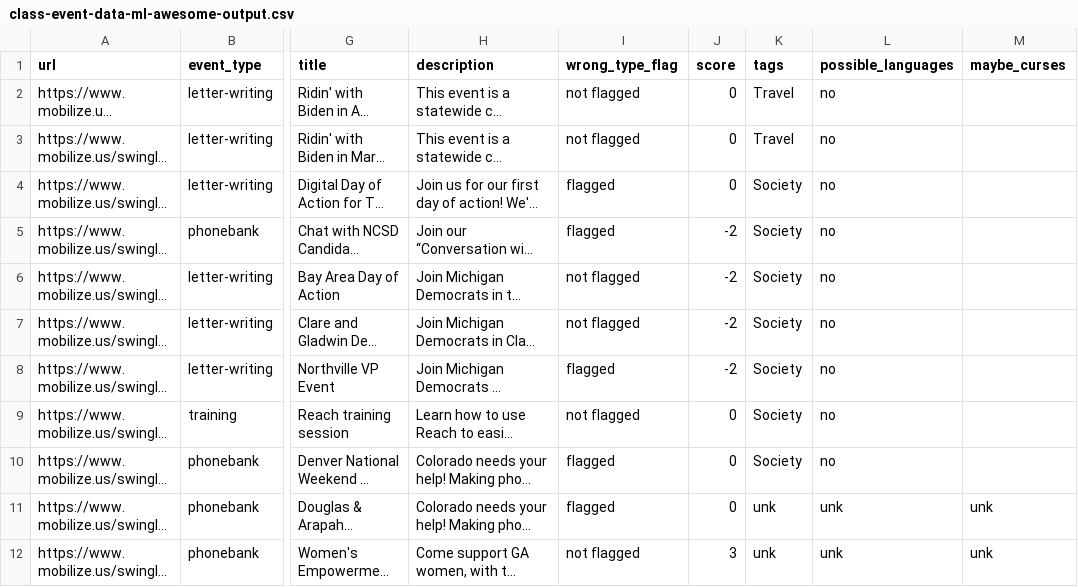
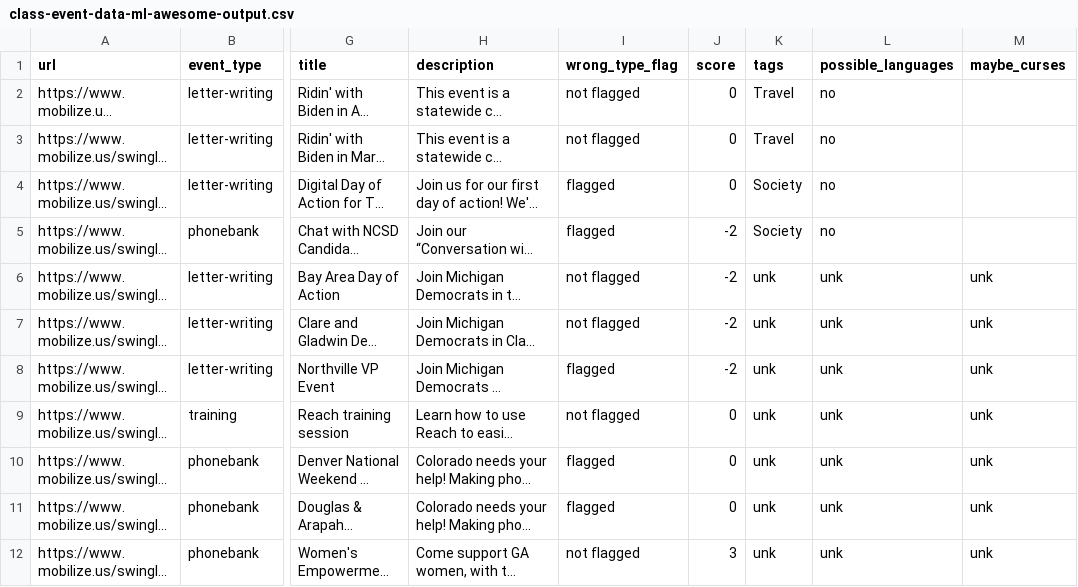
Before and after one commit to trcull/generation-data-class, a CSV file: class-event-data-ml-awesome-output.csv, drawn as a sheet; only a part is shown, gaps mark what is left out; long unchanged cells end in …; the diff names each change by its address in the sheet, - before the commit and + after, or states it on an @@ line.

```diff
--- a/class-event-data-ml-awesome-output.csv
+++ b/class-event-data-ml-awesome-output.csv
-K6:K10 (tags): Society
+K6:K10 (tags): unk
-L6:L10 (possible_languages): no
+L6:L10 (possible_languages): unk
-M6:M10 (maybe_curses): (empty)
+M6:M10 (maybe_curses): unk
```
Also changed, not shown: 2 other files.
